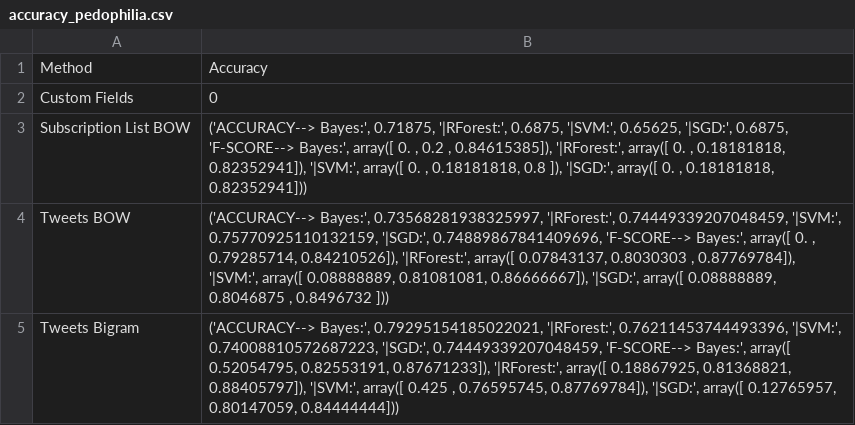
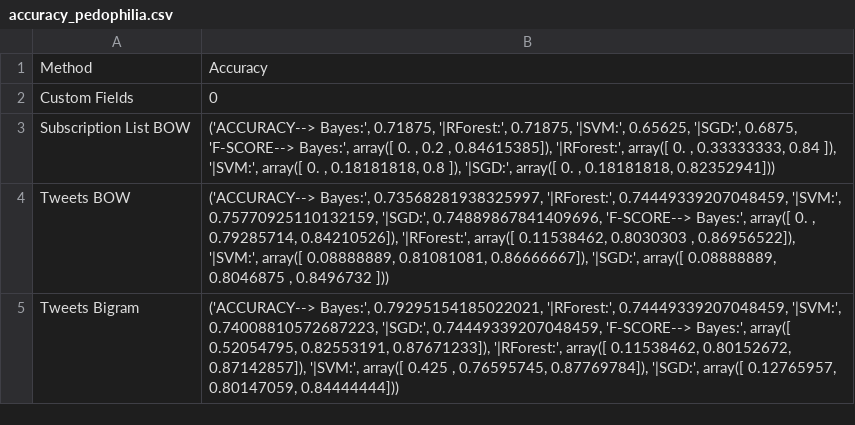
Before and after one commit to format19-13/TesisSM, a CSV file: ml/09-02-2018/pedophilia/accuracy_pedophilia.csv, drawn as a sheet.

```diff
--- a/ml/09-02-2018/pedophilia/accuracy_pedophilia.csv
+++ b/ml/09-02-2018/pedophilia/accuracy_pedophilia.csv
@@ -2,4 +2,4 @@ Method,Accuracy
 Custom Fields,0
-Subscription List BOW,"('ACCURACY--> Bayes:', 0.71875, '|RForest:', 0.6875, '|SVM:', 0.65625, '|SGD:', 0.6875, 'F-SCORE--> Bayes:', array([ 0.        ,  0.2       ,  0.84615385]), '|RForest:', array([ 0.        ,  0.18181818,  0.82352941]), '|SVM:', array([ 0.        ,  0.18181818,  0.8       ]), '|SGD:', array([ 0.        ,  0.18181818,  0.82352941]))"
-Tweets BOW,"('ACCURACY--> Bayes:', 0.73568281938325997, '|RForest:', 0.74449339207048459, '|SVM:', 0.75770925110132159, '|SGD:', 0.74889867841409696, 'F-SCORE--> Bayes:', array([ 0.        ,  0.79285714,  0.84210526]), '|RForest:', array([ 0.07843137,  0.8030303 ,  0.87769784]), '|SVM:', array([ 0.08888889,  0.81081081,  0.86666667]), '|SGD:', array([ 0.08888889,  0.8046875 ,  0.8496732 ]))"
-Tweets Bigram,"('ACCURACY--> Bayes:', 0.79295154185022021, '|RForest:', 0.76211453744493396, '|SVM:', 0.74008810572687223, '|SGD:', 0.74449339207048459, 'F-SCORE--> Bayes:', array([ 0.52054795,  0.82553191,  0.87671233]), '|RForest:', array([ 0.18867925,  0.81368821,  0.88405797]), '|SVM:', array([ 0.425     ,  0.76595745,  0.87769784]), '|SGD:', array([ 0.12765957,  0.80147059,  0.84444444]))"
+Subscription List BOW,"('ACCURACY--> Bayes:', 0.71875, '|RForest:', 0.71875, '|SVM:', 0.65625, '|SGD:', 0.6875, 'F-SCORE--> Bayes:', array([ 0.        ,  0.2       ,  0.84615385]), '|RForest:', array([ 0.        ,  0.33333333,  0.84      ]), '|SVM:', array([ 0.        ,  0.18181818,  0.8       ]), '|SGD:', array([ 0.        ,  0.18181818,  0.82352941]))"
+Tweets BOW,"('ACCURACY--> Bayes:', 0.73568281938325997, '|RForest:', 0.74449339207048459, '|SVM:', 0.75770925110132159, '|SGD:', 0.74889867841409696, 'F-SCORE--> Bayes:', array([ 0.        ,  0.79285714,  0.84210526]), '|RForest:', array([ 0.11538462,  0.8030303 ,  0.86956522]), '|SVM:', array([ 0.08888889,  0.81081081,  0.86666667]), '|SGD:', array([ 0.08888889,  0.8046875 ,  0.8496732 ]))"
+Tweets Bigram,"('ACCURACY--> Bayes:', 0.79295154185022021, '|RForest:', 0.74449339207048459, '|SVM:', 0.74008810572687223, '|SGD:', 0.74449339207048459, 'F-SCORE--> Bayes:', array([ 0.52054795,  0.82553191,  0.87671233]), '|RForest:', array([ 0.11538462,  0.80152672,  0.87142857]), '|SVM:', array([ 0.425     ,  0.76595745,  0.87769784]), '|SGD:', array([ 0.12765957,  0.80147059,  0.84444444]))"
```
Also changed, not shown: ml/09-02-2018/normal/Bag_of_Words_Tweets_TfIdf.csv, ml/09-02-2018/normal/Bag_of_Words_model_ForestAndBayes.csv, 32 other files.
